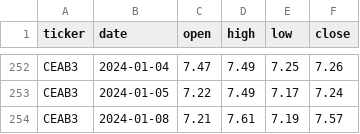
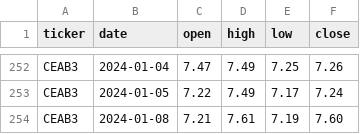
Before and after one commit to GPMLAD/DashPlotly, a CSV file: data/CEAB3.csv, drawn as a sheet; only a part is shown, gaps mark what is left out.

```diff
--- a/data/CEAB3.csv
+++ b/data/CEAB3.csv
@@ -253,2 +253,2 @@ CEAB3,2024-01-04,7.47,7.49,7.25,7.26
 CEAB3,2024-01-05,7.22,7.49,7.17,7.24
-CEAB3,2024-01-08,7.21,7.61,7.19,7.57
+CEAB3,2024-01-08,7.21,7.61,7.19,7.60
```
Also changed, not shown: data/PETR4.csv, data/WEGE3.csv, 6 other files.
